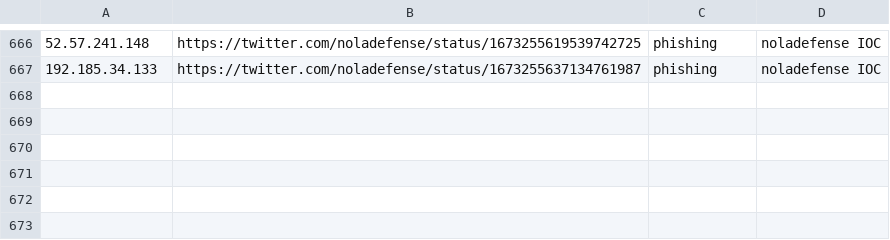
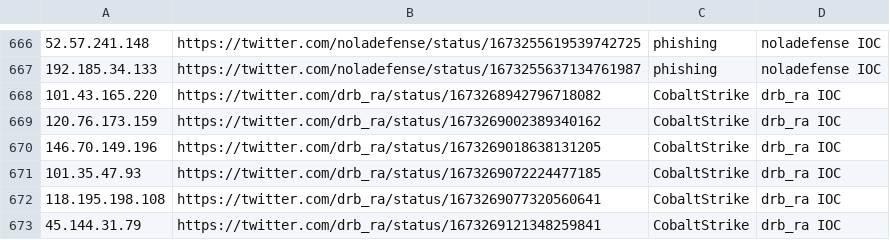
Before and after one commit to Reman2k/ioc, a CSV file: IPtemp66.csv, drawn as a sheet; only a part is shown, gaps mark what is left out.

```diff
--- a/IPtemp66.csv
+++ b/IPtemp66.csv
@@ -667 +667,7 @@
 "192.185.34.133","https://twitter.com/noladefense/status/1673255637134761987","phishing","noladefense IOC"
+"101.43.165.220","https://twitter.com/drb_ra/status/1673268942796718082","CobaltStrike","drb_ra IOC"
+"120.76.173.159","https://twitter.com/drb_ra/status/1673269002389340162","CobaltStrike","drb_ra IOC"
+"146.70.149.196","https://twitter.com/drb_ra/status/1673269018638131205","CobaltStrike","drb_ra IOC"
+"101.35.47.93","https://twitter.com/drb_ra/status/1673269072224477185","CobaltStrike","drb_ra IOC"
+"118.195.198.108","https://twitter.com/drb_ra/status/1673269077320560641","CobaltStrike","drb_ra IOC"
+"45.144.31.79","https://twitter.com/drb_ra/status/1673269121348259841","CobaltStrike","drb_ra IOC"
```
Also changed, not shown: IPtemp65.csv.
